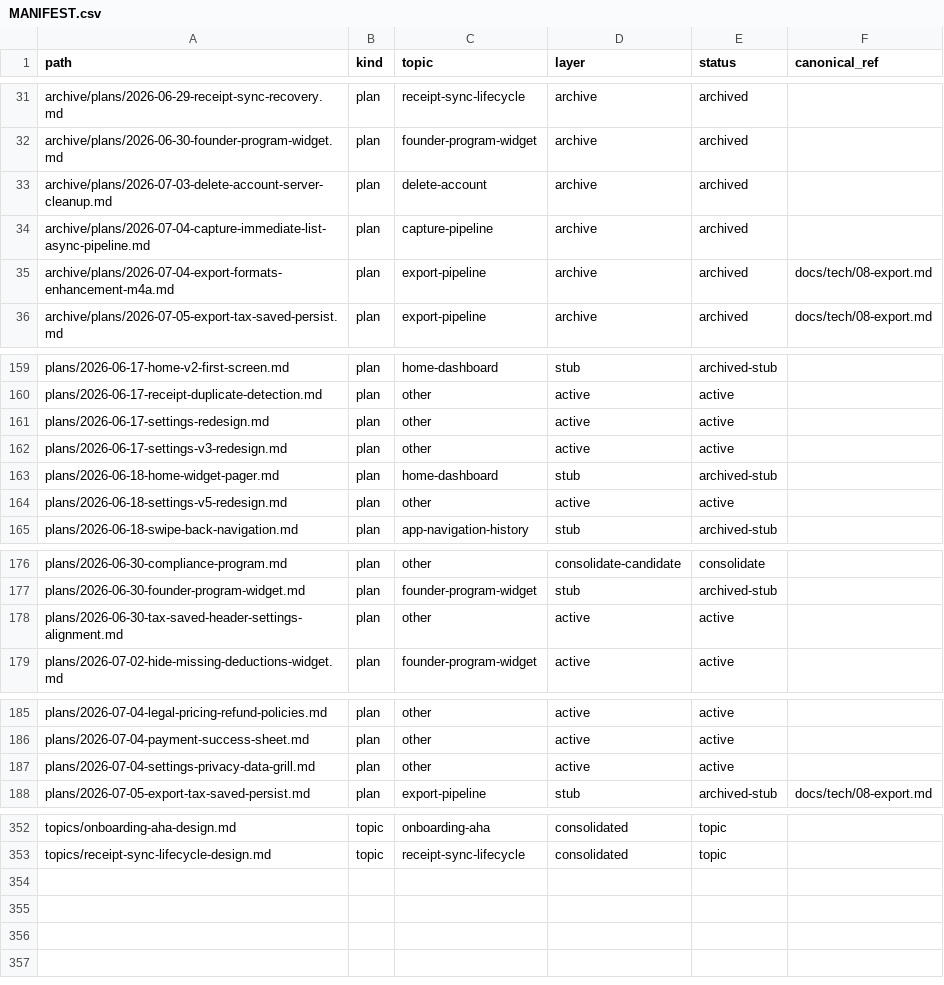
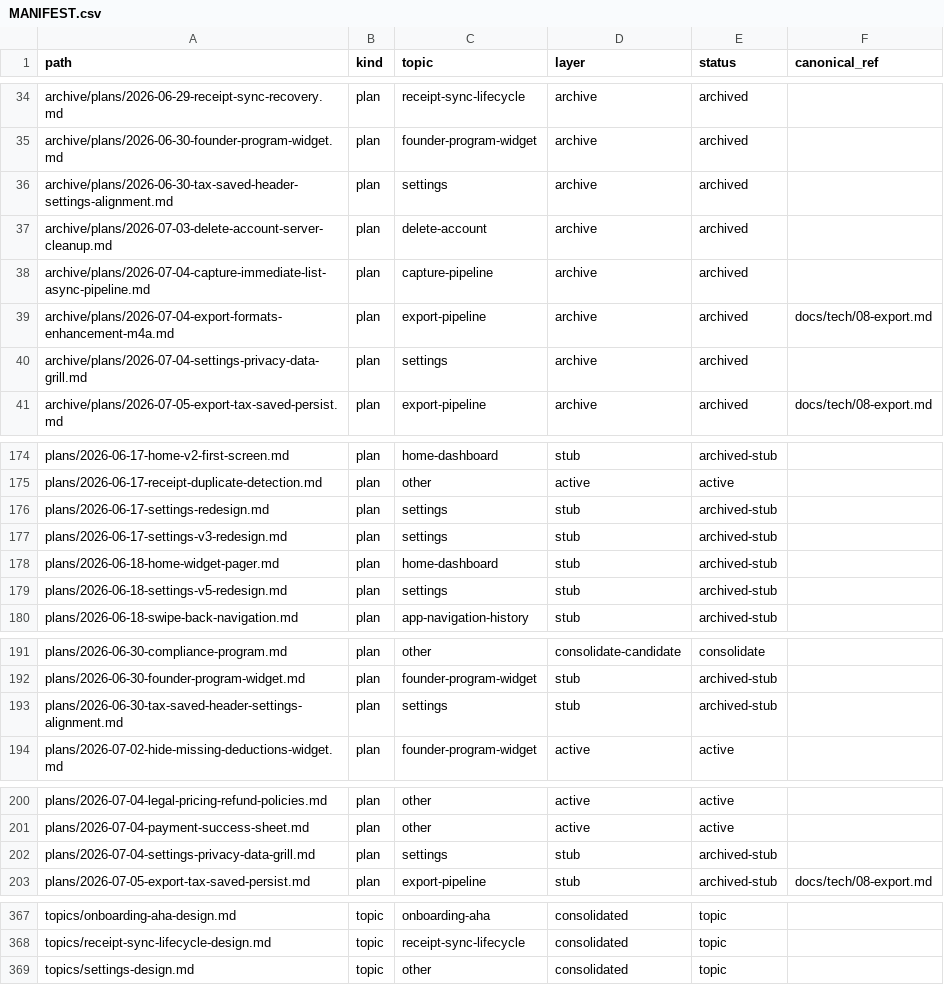
Before and after one commit to isgalloping/snaptax, a CSV file: docs/superpowers/MANIFEST.csv, drawn as a sheet; only a part is shown, gaps mark what is left out; the diff covers the shown part only.

```diff
--- a/docs/superpowers/MANIFEST.csv
+++ b/docs/superpowers/MANIFEST.csv
@@ -32,2 +35,3 @@ path,kind,topic,layer,status,canonical_ref
 "archive/plans/2026-06-30-founder-program-widget.md","plan","founder-program-widget","archive","archived",""
+"archive/plans/2026-06-30-tax-saved-header-settings-alignment.md","plan","settings","archive","archived",""
 "archive/plans/2026-07-03-delete-account-server-cleanup.md","plan","delete-account","archive","archived",""
@@ -35,2 +39,3 @@ path,kind,topic,layer,status,canonical_ref
 "archive/plans/2026-07-04-export-formats-enhancement-m4a.md","plan","export-pipeline","archive","archived","docs/tech/08-export.md"
+"archive/plans/2026-07-04-settings-privacy-data-grill.md","plan","settings","archive","archived",""
 "archive/plans/2026-07-05-export-tax-saved-persist.md","plan","export-pipeline","archive","archived","docs/tech/08-export.md"
@@ -160,6 +175,6 @@ path,kind,topic,layer,status,canonical_ref
 "plans/2026-06-17-receipt-duplicate-detection.md","plan","other","active","active",""
-"plans/2026-06-17-settings-redesign.md","plan","other","active","active",""
-"plans/2026-06-17-settings-v3-redesign.md","plan","other","active","active",""
+"plans/2026-06-17-settings-redesign.md","plan","settings","stub","archived-stub",""
+"plans/2026-06-17-settings-v3-redesign.md","plan","settings","stub","archived-stub",""
 "plans/2026-06-18-home-widget-pager.md","plan","home-dashboard","stub","archived-stub",""
-"plans/2026-06-18-settings-v5-redesign.md","plan","other","active","active",""
+"plans/2026-06-18-settings-v5-redesign.md","plan","settings","stub","archived-stub",""
 "plans/2026-06-18-swipe-back-navigation.md","plan","app-navigation-history","stub","archived-stub",""
@@ -177,3 +192,3 @@ path,kind,topic,layer,status,canonical_ref
 "plans/2026-06-30-founder-program-widget.md","plan","founder-program-widget","stub","archived-stub",""
-"plans/2026-06-30-tax-saved-header-settings-alignment.md","plan","other","active","active",""
+"plans/2026-06-30-tax-saved-header-settings-alignment.md","plan","settings","stub","archived-stub",""
 "plans/2026-07-02-hide-missing-deductions-widget.md","plan","founder-program-widget","active","active",""
@@ -186,3 +201,3 @@ path,kind,topic,layer,status,canonical_ref
 "plans/2026-07-04-payment-success-sheet.md","plan","other","active","active",""
-"plans/2026-07-04-settings-privacy-data-grill.md","plan","other","active","active",""
+"plans/2026-07-04-settings-privacy-data-grill.md","plan","settings","stub","archived-stub",""
 "plans/2026-07-05-export-tax-saved-persist.md","plan","export-pipeline","stub","archived-stub","docs/tech/08-export.md"
@@ -353 +368,2 @@ path,kind,topic,layer,status,canonical_ref
 "topics/receipt-sync-lifecycle-design.md","topic","receipt-sync-lifecycle","consolidated","topic",""
+"topics/settings-design.md","topic","other","consolidated","topic",""
```
Also changed, not shown: 13 added rows and 30 edited cells elsewhere in this file, 37 other files.
